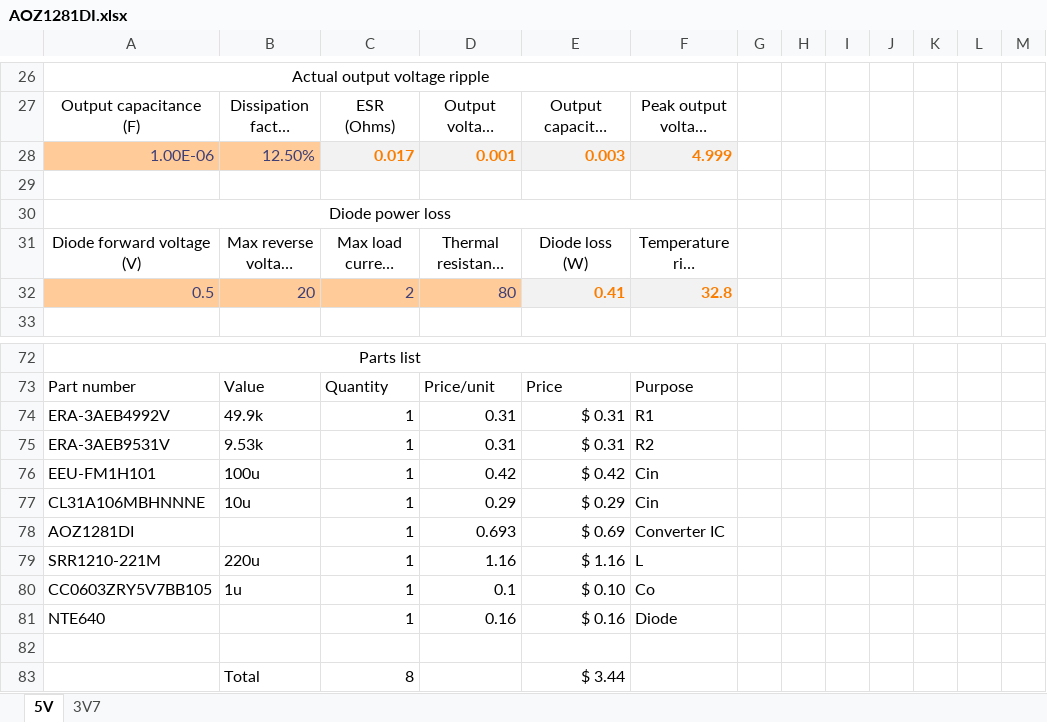
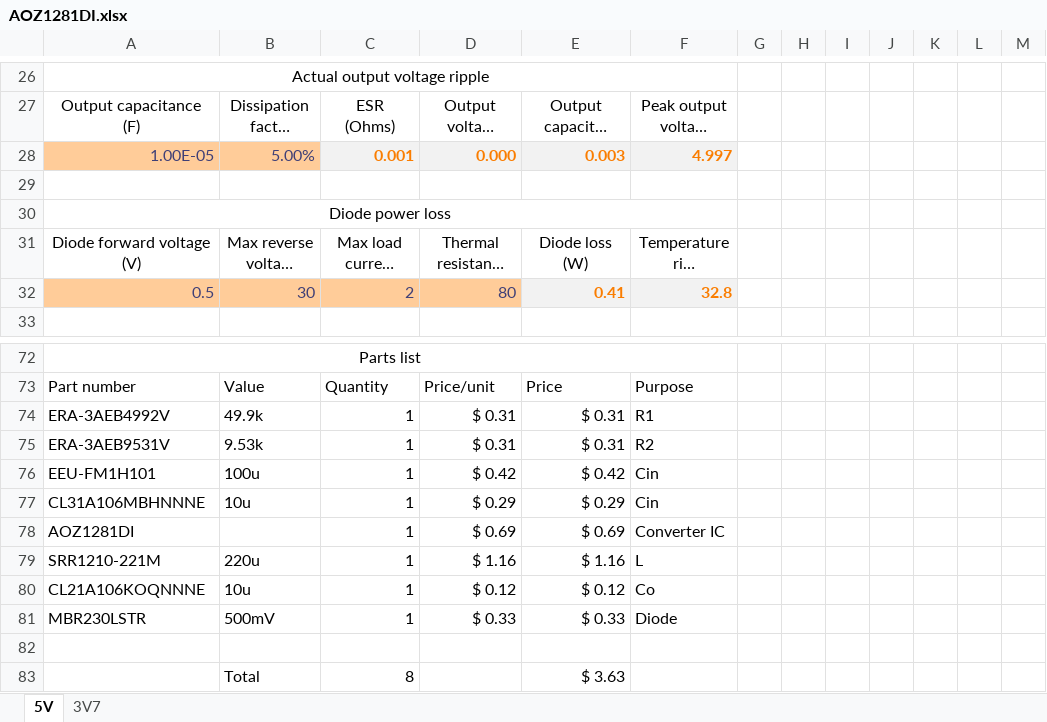
Before and after one commit to solidDoWant/SBC5-Hardware, an Excel workbook: AOZ1281DI.xlsx, sheet 5V, drawn as a sheet; only a part is shown, gaps mark what is left out; long unchanged cells end in …; values as stored, in another font and other column widths than the file's, no borders; charts and pictures and conditional formats and table styles not drawn; removed rows and columns are numbered as before the commit, all else as after; the diff names each change by its address in the sheet, - before the commit and + after, or states it on an @@ line.

Commit message:
Updated buck converter calculation with new parts

```diff
--- a/AOZ1281DI.xlsx (sheet 5V)
+++ b/AOZ1281DI.xlsx (sheet 5V)
-row 28: 1.00E-06 | 12.50% | 0.017 | 0.001 | 0.003 | 4.999
+row 28: 1.00E-05 | 5.00% | 0.001 | 0.000 | 0.003 | 4.997
-B32: 20
+B32: 30
-D74:D75: 0.31
+D74:D75: $ 0.31
-D76: 0.42
+D76: $ 0.42
-D77: 0.29
+D77: $ 0.29
-D78: 0.693
+D78: $ 0.69
-D79: 1.16
+D79: $ 1.16
-row 80: CC0603ZRY5V7BB105 | 1u | 1 | 0.1 | $ 0.10 | Co
-row 81: NTE640 |  | 1 | 0.16 | $ 0.16 | Diode
+row 80: CL21A106KOQNNNE | 10u | 1 | $ 0.12 | $ 0.12 | Co
+row 81: MBR230LSTR | 500mV | 1 | $ 0.33 | $ 0.33 | Diode
-E83: $ 3.44
+E83: $ 3.63
```
Also changed, not shown: sheet 3V7.
